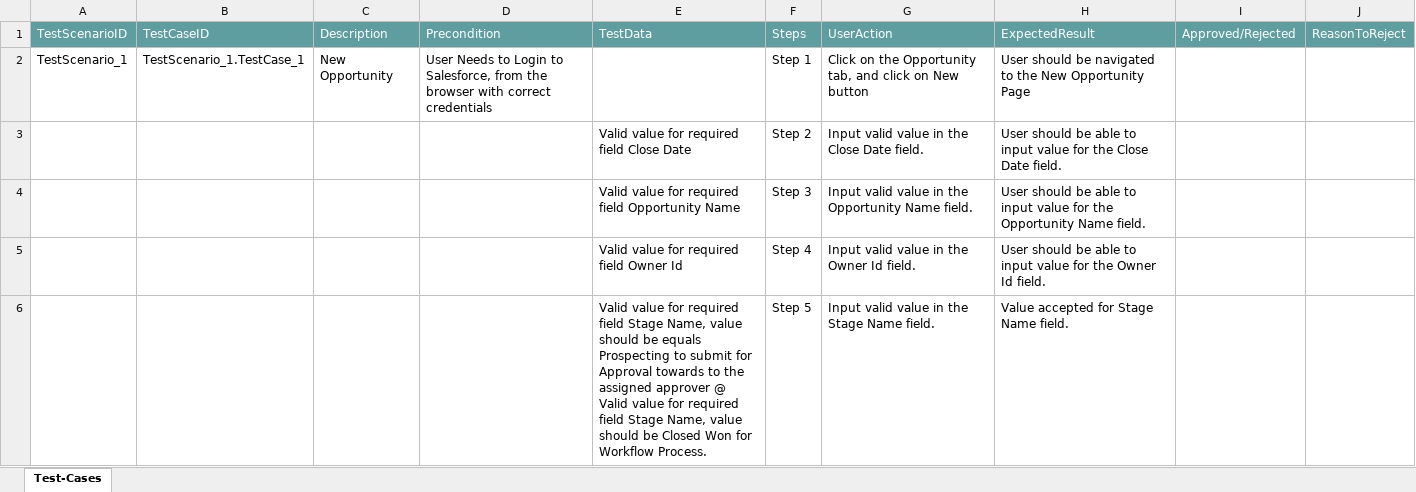
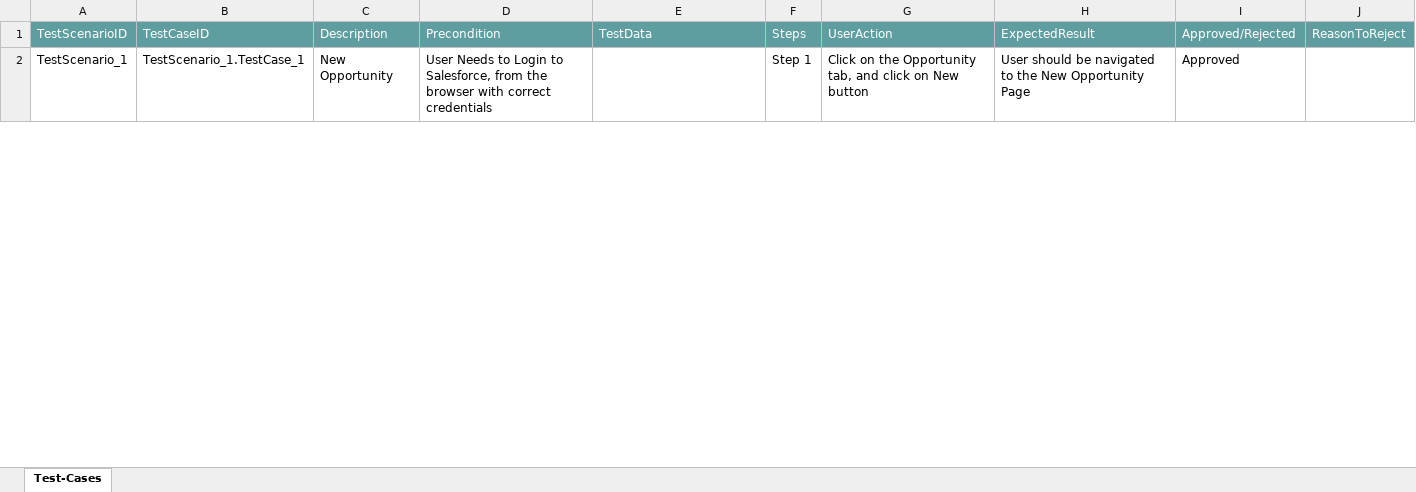
Before and after one commit to ShaikMohamedIrfan/Atifsnap03, an Excel workbook: Opportunity Approval Process.xlsx, sheet Test-Cases, drawn as a sheet; only a part is shown; values as stored, in another font and other column widths than the file's, no borders; table styles not drawn; the diff covers the shown part only; the diff names each change by its address in the sheet, - before the commit and + after, or states it on an @@ line.

Commit message:
Add files via upload

```diff
--- a/Opportunity Approval Process.xlsx (sheet Test-Cases)
+++ b/Opportunity Approval Process.xlsx (sheet Test-Cases)
-I2: (empty)
+I2: Approved
@@ row 3 hidden:  |  |  |  | Valid value for required field Close Date | Step 2 | Input valid value in the Close Date field. | User should be able to input value for the Close Date field. @@
@@ row 4 hidden:  |  |  |  | Valid value for required field Opportunity Name | Step 3 | Input valid value in the Opportunity Name field. | User should be able to input value for the Opportunity Name field. @@
@@ row 5 hidden:  |  |  |  | Valid value for required field Owner Id | Step 4 | Input valid value in the Owner Id field. | User should be able to input value for the Owner Id field. @@
@@ row 6 hidden:  |  |  |  | Valid value for required field Stage Name, value should be equals Prospecting to submit for Approval towards to the assigned approver @ Valid value for required field Stage Name, value should be Closed Won for Workflow Process. | Step 5 | Input valid value in the Stage Name field. | Value accepted for Stage Name field. @@
```
Also changed, not shown: 13 hidden or unhidden rows and 1 edited cell elsewhere in this sheet.
